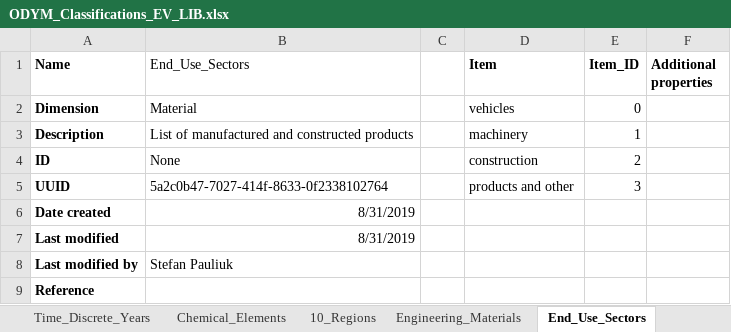
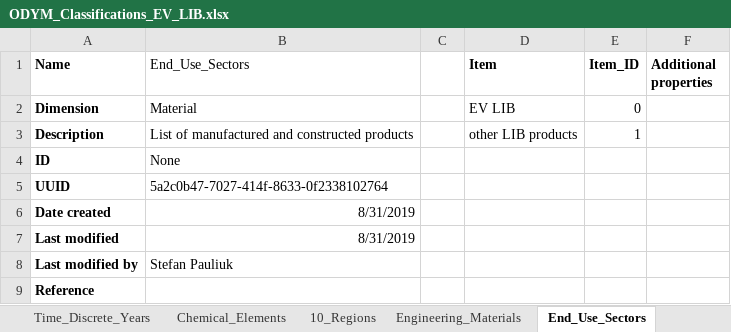
Before and after one commit to jvendries/ODYM, an Excel workbook: docs/Files/ODYM_Classifications_EV_LIB.xlsx, sheet End_Use_Sectors, drawn as a sheet; values as stored, in another font and other column widths than the file's, no borders; the diff names each change by its address in the sheet, - before the commit and + after, or states it on an @@ line.

```diff
--- a/docs/Files/ODYM_Classifications_EV_LIB.xlsx (sheet End_Use_Sectors)
+++ b/docs/Files/ODYM_Classifications_EV_LIB.xlsx (sheet End_Use_Sectors)
-D2 (Item): vehicles
+D2 (Item): EV LIB
-D3 (Item): machinery
+D3 (Item): other LIB products
-D4 (Item): construction
+D4 (Item): (empty)
-E4 (Item_ID): 2
+E4 (Item_ID): (empty)
-D5 (Item): products and other
+D5 (Item): (empty)
-E5 (Item_ID): 3
+E5 (Item_ID): (empty)
```
Also changed, not shown: sheet MAIN_Table, docs/Files/ODYM_Config_Tutorial6_LIB.xlsx.
